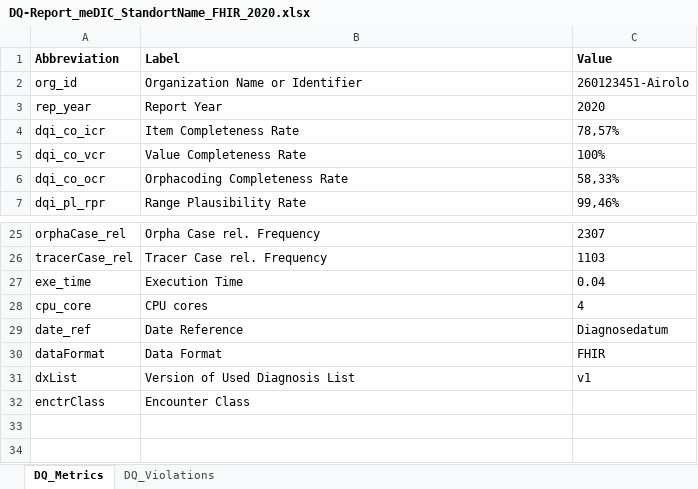
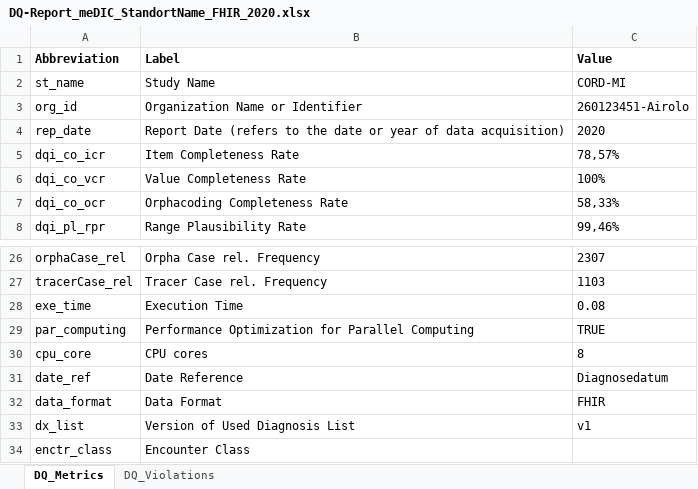
Before and after one commit to KaisTahar/cordDqChecker-MIM, an Excel workbook: Local/Data/Export/DQ-Report_meDIC_StandortName_FHIR_2020.xlsx, sheet DQ_Metrics, drawn as a sheet; only a part is shown, gaps mark what is left out; values as stored, in another font and other column widths than the file's, no borders; removed rows and columns are numbered as before the commit, all else as after; the diff names each change by its address in the sheet, - before the commit and + after, or states it on an @@ line.

```diff
--- a/Local/Data/Export/DQ-Report_meDIC_StandortName_FHIR_2020.xlsx (sheet DQ_Metrics)
+++ b/Local/Data/Export/DQ-Report_meDIC_StandortName_FHIR_2020.xlsx (sheet DQ_Metrics)
+row 2: st_name | Study Name | CORD-MI
-row 3: rep_year | Report Year | 2020
+row 4: rep_date | Report Date (refers to the date or year of data acquisition) | 2020
-C28 (Value): 0.04
+C28 (Value): 0.08
+row 29: par_computing | Performance Optimization for Parallel Computing | TRUE
-C30 (Value): 4
+C30 (Value): 8
-A32 (Abbreviation): dataFormat
+A32 (Abbreviation): data_format
-A33 (Abbreviation): dxList
+A33 (Abbreviation): dx_list
-A34 (Abbreviation): enctrClass
+A34 (Abbreviation): enctr_class
```
Also changed, not shown: 7 other files.
